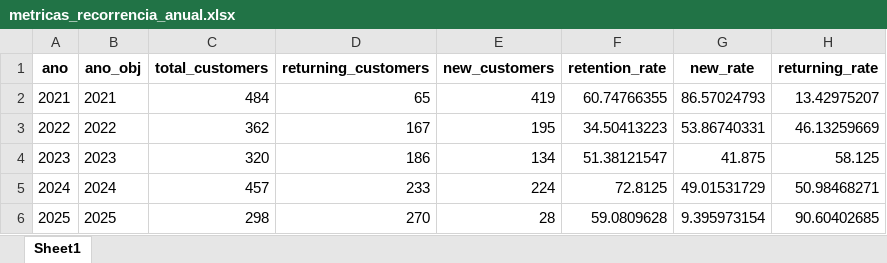
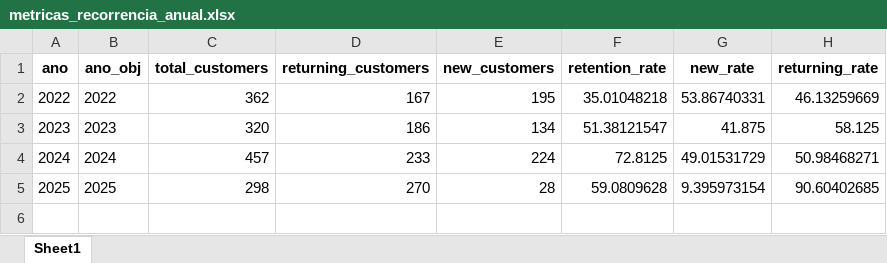
Before and after one commit to maloka-ai/poc-dashboard, an Excel workbook: dados/ADD/Dados_ADD_PF/metricas_recorrencia_anual.xlsx, sheet Sheet1, drawn as a sheet; values as stored, in another font and other column widths than the file's, no borders; removed rows and columns are numbered as before the commit, all else as after; the diff names each change by its address in the sheet, - before the commit and + after, or states it on an @@ line.

```diff
--- a/dados/ADD/Dados_ADD_PF/metricas_recorrencia_anual.xlsx (sheet Sheet1)
+++ b/dados/ADD/Dados_ADD_PF/metricas_recorrencia_anual.xlsx (sheet Sheet1)
-row 2: 2021 | 2021 | 484 | 65 | 419 | 60.74766355 | 86.57024793 | 13.42975207
-F2 (retention_rate): 34.50413223
+F2 (retention_rate): 35.01048218
```
Also changed, not shown: dados/ADD/Dados_ADD_PF/faturamento_mensal.xlsx, dados/ADD/Dados_ADD_PF/metricas_recorrencia_mensal.xlsx, 11 other files.
